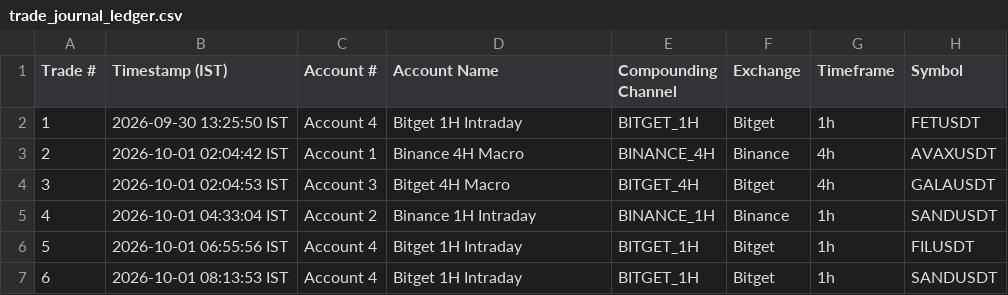
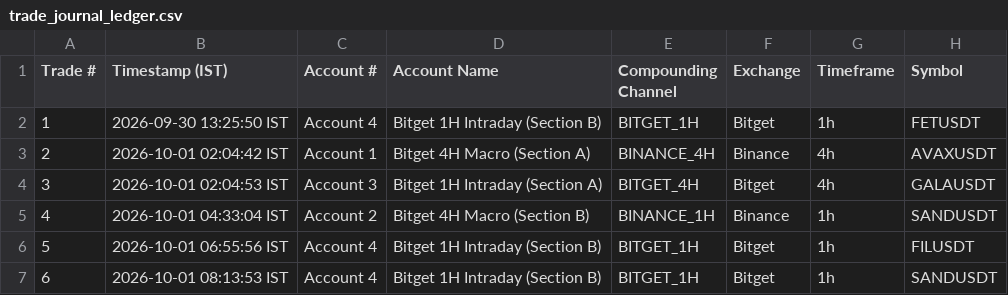
Before and after one commit to as7812164-sketch/smc-v17-trading-system, a CSV file: trade_journal_ledger.csv, drawn as a sheet; only a part is shown; the diff covers the shown part only; the diff names each change by its address in the sheet, - before the commit and + after, or states it on an @@ line.

Commit message:
feat: Bitget Exclusive 4-Track Compounding (50x4: 4Hx2, 1Hx2) with strict zero-mixing balance isolation and Binance permanent deactivation

```diff
--- a/trade_journal_ledger.csv
+++ b/trade_journal_ledger.csv
-D2 (Account Name): Bitget 1H Intraday
+D2 (Account Name): Bitget 1H Intraday (Section B)
-D3 (Account Name): Binance 4H Macro
+D3 (Account Name): Bitget 4H Macro (Section A)
-D4 (Account Name): Bitget 4H Macro
+D4 (Account Name): Bitget 1H Intraday (Section A)
-D5 (Account Name): Binance 1H Intraday
+D5 (Account Name): Bitget 4H Macro (Section B)
-D6:D7 (Account Name): Bitget 1H Intraday
+D6:D7 (Account Name): Bitget 1H Intraday (Section B)
```
Also changed, not shown: 20 edited cells elsewhere in this file, 8 other files.
